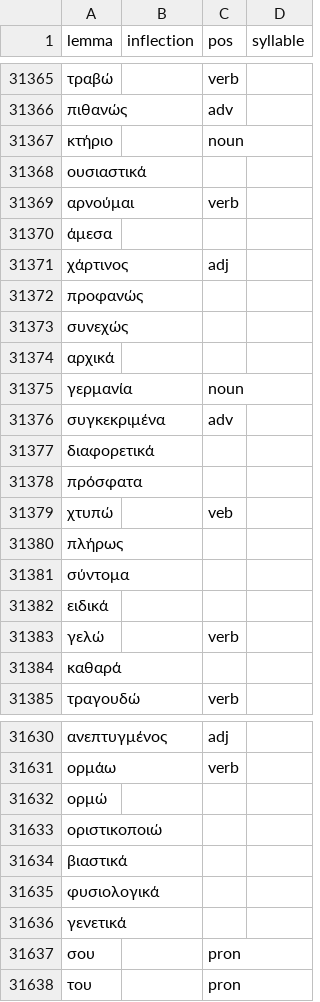
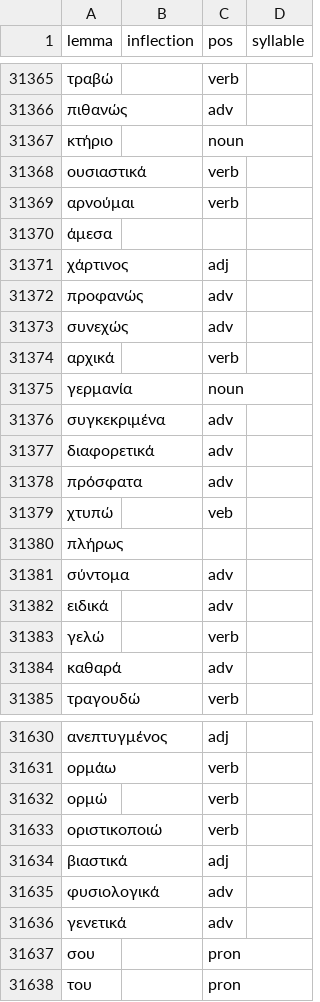
Before and after one commit to gnikides/lemma, a CSV file: src/data/el/dictionary.csv, drawn as a sheet; only a part is shown, gaps mark what is left out; the diff covers the shown part only.

Commit message:
Update

```diff
--- a/src/data/el/dictionary.csv
+++ b/src/data/el/dictionary.csv
@@ -31367,3 +31367,3 @@ lemma;inflection;pos;syllable
 κτήριο;;noun;
-ουσιαστικά;;;
+ουσιαστικά;;verb;
 αρνούμαι;;verb;
@@ -31371,15 +31371,15 @@ lemma;inflection;pos;syllable
 χάρτινος;;adj;
-προφανώς;;;
-συνεχώς;;;
-αρχικά;;;
+προφανώς;;adv;
+συνεχώς;;adv;
+αρχικά;;verb;
 γερμανία;;noun;
 συγκεκριμένα;;adv;
-διαφορετικά;;;
-πρόσφατα;;;
+διαφορετικά;;adv;
+πρόσφατα;;adv;
 χτυπώ;;veb;
 πλήρως;;;
-σύντομα;;;
-ειδικά;;;
+σύντομα;;adv;
+ειδικά;;adv;
 γελώ;;verb;
-καθαρά;;;
+καθαρά;;adv;
 τραγουδώ;;verb;
@@ -31631,7 +31631,7 @@ lemma;inflection;pos;syllable
 ορμάω;;verb;
-ορμώ;;;
-οριστικοποιώ;;;
-βιαστικά;;;
-φυσιολογικά;;;
-γενετικά;;;
+ορμώ;;verb;
+οριστικοποιώ;;verb;
+βιαστικά;;adj;
+φυσιολογικά;;adv;
+γενετικά;;adv;
 σου;;pron;
```
Also changed, not shown: 37 edited cells elsewhere in this file.
